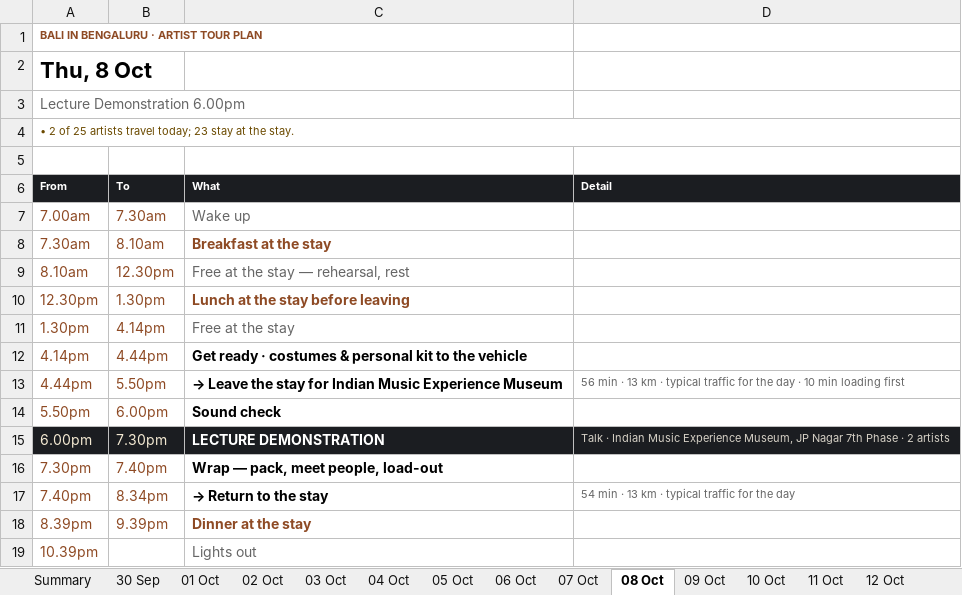
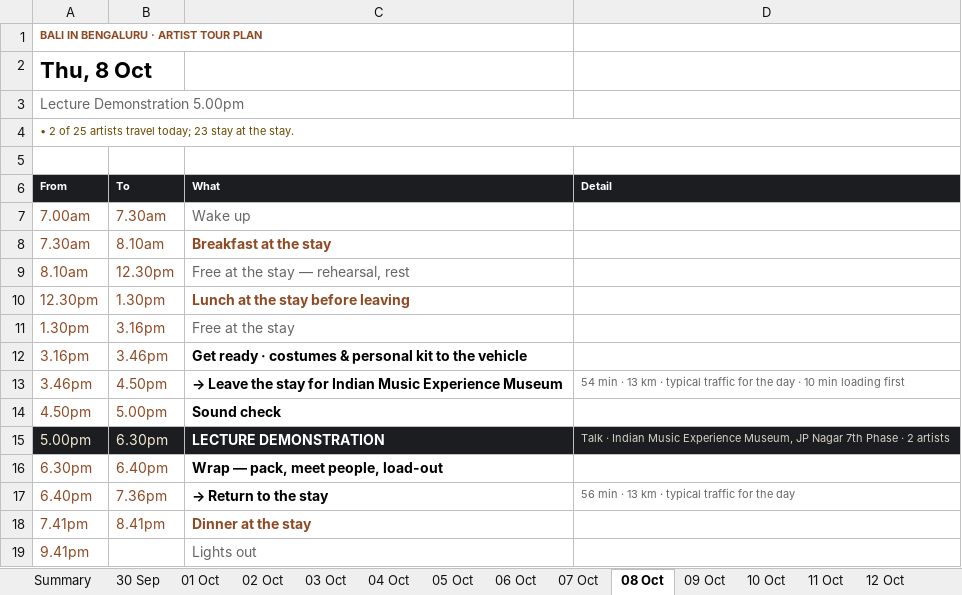
Before and after one commit to p-cult/bali-in-blr, an Excel workbook: plan/tour-plan-citadel-sarovar-portico.xlsx, sheet 08 Oct, drawn as a sheet; values as stored, in another font and other column widths than the file's, no borders; removed rows and columns are numbered as before the commit, all else as after; the diff names each change by its address in the sheet, - before the commit and + after, or states it on an @@ line.

```diff
--- a/plan/tour-plan-citadel-sarovar-portico.xlsx (sheet 08 Oct)
+++ b/plan/tour-plan-citadel-sarovar-portico.xlsx (sheet 08 Oct)
-A3 (From): Lecture Demonstration 6.00pm
+A3 (From): Lecture Demonstration 5.00pm
-B11 (To): 4.14pm
+B11 (To): 3.16pm
-A12 (From): 4.14pm
+A12 (From): 3.16pm
-B12 (To): 4.44pm
+B12 (To): 3.46pm
-A13 (From): 4.44pm
+A13 (From): 3.46pm
-B13 (To): 5.50pm
+B13 (To): 4.50pm
-D13 (Detail): 56 min ·…
+D13 (Detail): 54 min ·…
-A14 (From): 5.50pm
+A14 (From): 4.50pm
-B14 (To): 6.00pm
+B14 (To): 5.00pm
-A15 (From): 6.00pm
+A15 (From): 5.00pm
-B15 (To): 7.30pm
+B15 (To): 6.30pm
-A16 (From): 7.30pm
+A16 (From): 6.30pm
-B16 (To): 7.40pm
+B16 (To): 6.40pm
-A17 (From): 7.40pm
+A17 (From): 6.40pm
-B17 (To): 8.34pm
+B17 (To): 7.36pm
-D17 (Detail): 54 min · 13 km · typical traffic for the day
+D17 (Detail): 56 min · 13 km · typical traffic for the day
-row 18: 8.39pm | 9.39pm | Dinner at the stay
+row 18: 7.41pm | 8.41pm | Dinner at the stay
-A19 (From): 10.39pm
+A19 (From): 9.41pm
```
Also changed, not shown: sheet 10 Oct, sheet 04 Oct, sheet Summary, sheet 02 Oct, sheet 30 Sep, sheet Vehicles, 1 more sheet, plan/tour-plan-20th-mile-routine.xlsx, plan/tour-plan-20th-mile.xlsx, 12 other files.
